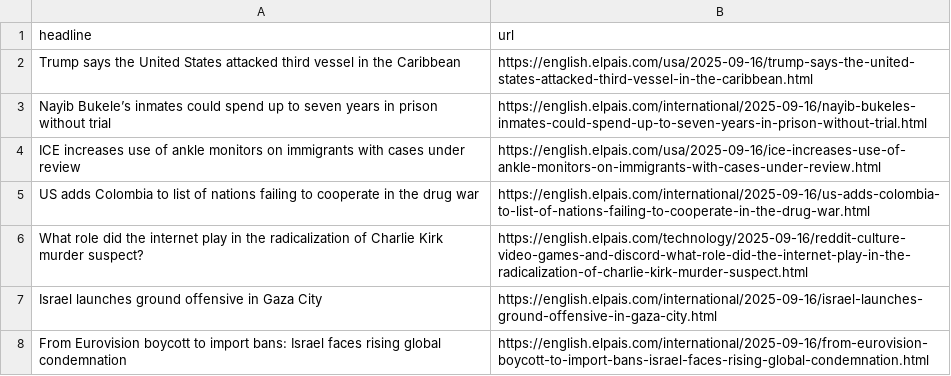
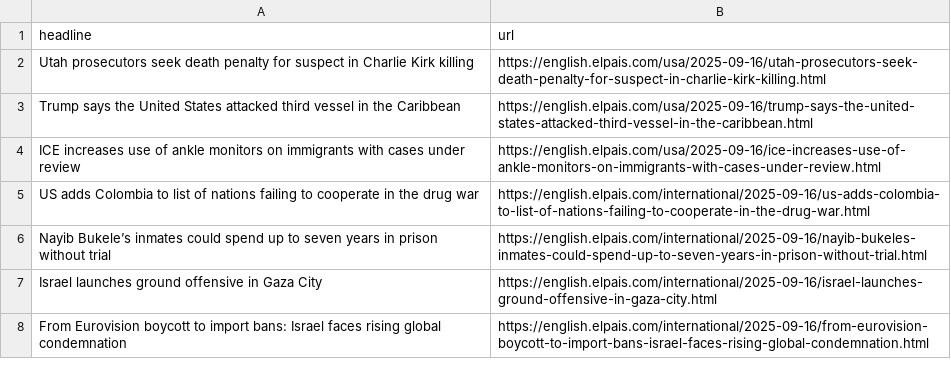
Before and after one commit to dafnikaravola/soma-s-autoscrapper, a CSV file: headlines.csv, drawn as a sheet; only a part is shown.

```diff
--- a/headlines.csv
+++ b/headlines.csv
@@ -1,7 +1,7 @@
 headline,url
+Utah prosecutors seek death penalty for suspect in Charlie Kirk killing,https://english.elpais.com/usa/2025-09-16/utah-prosecutors-seek-death-penalty-for-suspect-in-charlie-kirk-killing.html
 Trump says the United States attacked third vessel in the Caribbean,https://english.elpais.com/usa/2025-09-16/trump-says-the-united-states-attacked-third-vessel-in-the-caribbean.html
-Nayib Bukele’s inmates could spend up to seven years in prison without trial,https://english.elpais.com/international/2025-09-16/nayib-bukeles-inmates-could-spend-up-to-seven-years-in-prison-without-trial.html
 ICE increases use of ankle monitors on immigrants with cases under review ,https://english.elpais.com/usa/2025-09-16/ice-increases-use-of-ankle-monitors-on-immigrants-with-cases-under-review.html
 US adds Colombia to list of nations failing to cooperate in the drug war,https://english.elpais.com/international/2025-09-16/us-adds-colombia-to-list-of-nations-failing-to-cooperate-in-the-drug-war.html
-What role did the internet play in the radicalization of Charlie Kirk murder suspect?,https://english.elpais.com/technology/2025-09-16/reddit-culture-video-games-and-discord-what-role-did-the-internet-play-in-the-radicalization-of-charlie-kirk-murder-suspect.html
+Nayib Bukele’s inmates could spend up to seven years in prison without trial,https://english.elpais.com/international/2025-09-16/nayib-bukeles-inmates-could-spend-up-to-seven-years-in-prison-without-trial.html
 Israel launches ground offensive in Gaza City ,https://english.elpais.com/international/2025-09-16/israel-launches-ground-offensive-in-gaza-city.html
```
